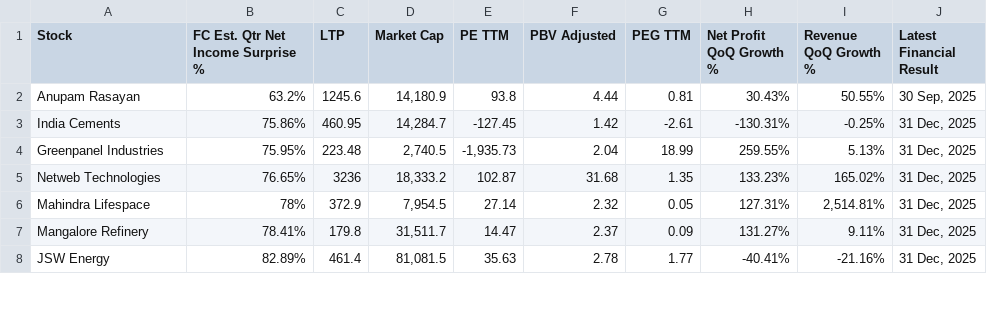
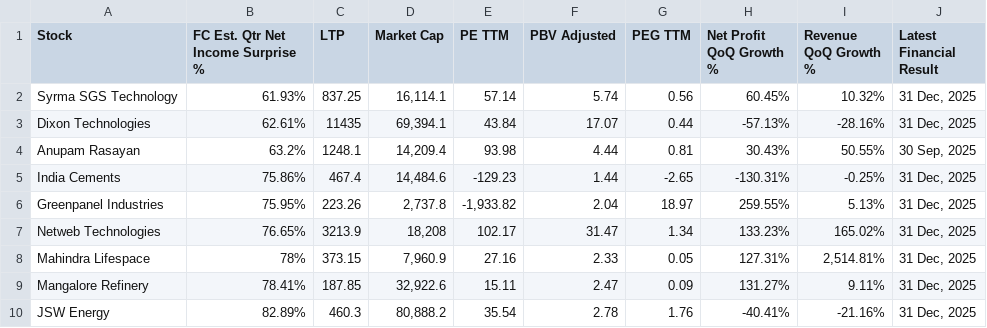
Before and after one commit to Anupamvm/mCube-ai, a CSV file: trendlyne_data/forecaster/trendlyne_Beat_Quarter_Net_Income_Estimates.csv, drawn as a sheet; only a part is shown; the diff covers the shown part only.

```diff
--- a/trendlyne_data/forecaster/trendlyne_Beat_Quarter_Net_Income_Estimates.csv
+++ b/trendlyne_data/forecaster/trendlyne_Beat_Quarter_Net_Income_Estimates.csv
@@ -1,8 +1,10 @@
 Stock,FC Est. Qtr Net Income Surprise %,LTP,Market Cap,PE TTM,PBV Adjusted,PEG TTM,Net Profit QoQ Growth %,Revenue QoQ Growth %,Latest Financial Result
-Anupam Rasayan,63.2%,1245.6,"14,180.9",93.8,4.44,0.81,30.43%,50.55%,"30 Sep, 2025"
-India Cements,75.86%,460.95,"14,284.7",-127.45,1.42,-2.61,-130.31%,-0.25%,"31 Dec, 2025"
-Greenpanel Industries,75.95%,223.48,"2,740.5","-1,935.73",2.04,18.99,259.55%,5.13%,"31 Dec, 2025"
-Netweb Technologies,76.65%,3236,"18,333.2",102.87,31.68,1.35,133.23%,165.02%,"31 Dec, 2025"
-Mahindra Lifespace,78%,372.9,"7,954.5",27.14,2.32,0.05,127.31%,"2,514.81%","31 Dec, 2025"
-Mangalore Refinery,78.41%,179.8,"31,511.7",14.47,2.37,0.09,131.27%,9.11%,"31 Dec, 2025"
-JSW Energy,82.89%,461.4,"81,081.5",35.63,2.78,1.77,-40.41%,-21.16%,"31 Dec, 2025"
+Syrma SGS Technology,61.93%,837.25,"16,114.1",57.14,5.74,0.56,60.45%,10.32%,"31 Dec, 2025"
+Dixon Technologies,62.61%,11435,"69,394.1",43.84,17.07,0.44,-57.13%,-28.16%,"31 Dec, 2025"
+Anupam Rasayan,63.2%,1248.1,"14,209.4",93.98,4.44,0.81,30.43%,50.55%,"30 Sep, 2025"
+India Cements,75.86%,467.4,"14,484.6",-129.23,1.44,-2.65,-130.31%,-0.25%,"31 Dec, 2025"
+Greenpanel Industries,75.95%,223.26,"2,737.8","-1,933.82",2.04,18.97,259.55%,5.13%,"31 Dec, 2025"
+Netweb Technologies,76.65%,3213.9,"18,208",102.17,31.47,1.34,133.23%,165.02%,"31 Dec, 2025"
+Mahindra Lifespace,78%,373.15,"7,960.9",27.16,2.33,0.05,127.31%,"2,514.81%","31 Dec, 2025"
+Mangalore Refinery,78.41%,187.85,"32,922.6",15.11,2.47,0.09,131.27%,9.11%,"31 Dec, 2025"
+JSW Energy,82.89%,460.3,"80,888.2",35.54,2.78,1.76,-40.41%,-21.16%,"31 Dec, 2025"
```
Also changed, not shown: 1 added row, 3 removed rows and 72 edited cells elsewhere in this file, trendlyne_data/forecaster/trendlyne_Beat_Quarter_Revenue_Estimates.csv, trendlyne_data/forecaster/trendlyne_Highest_3Mth_Analyst_Upgrades.csv, 51 other files.
